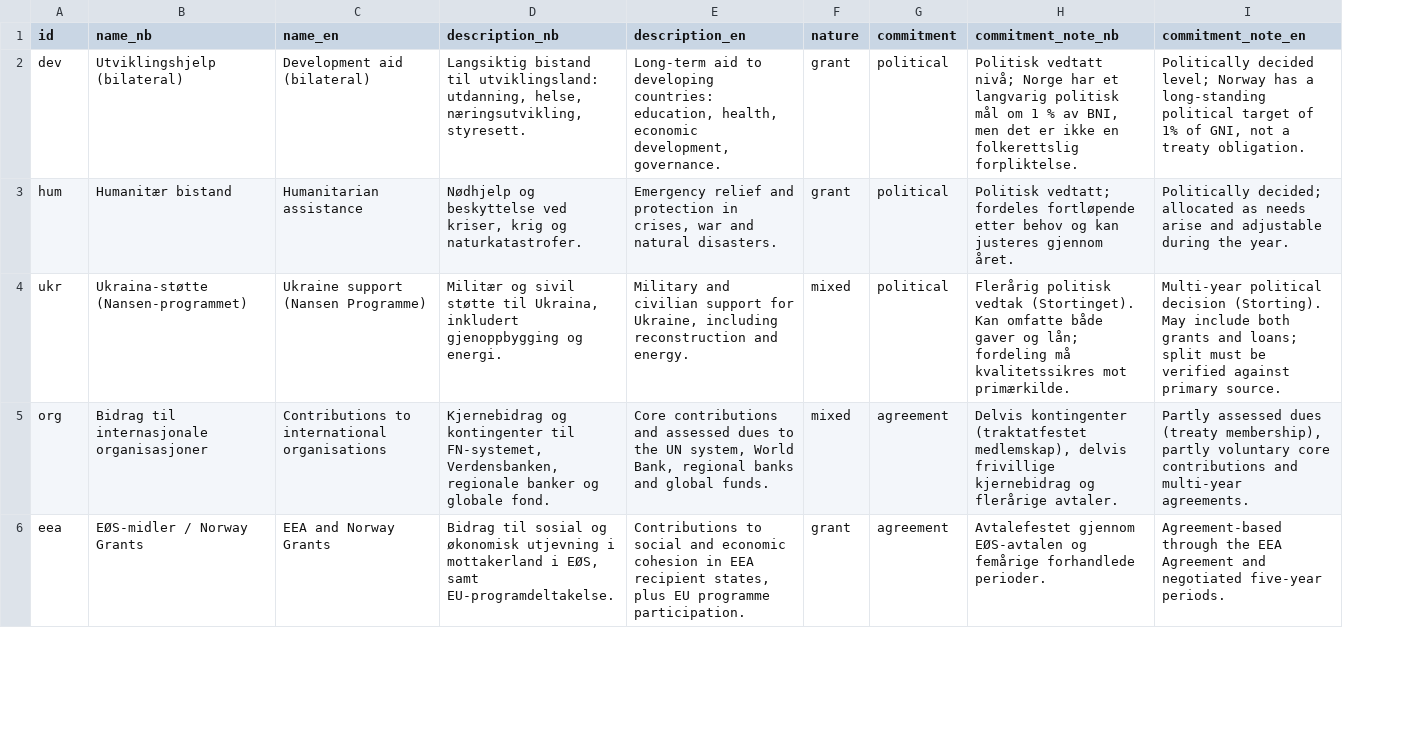
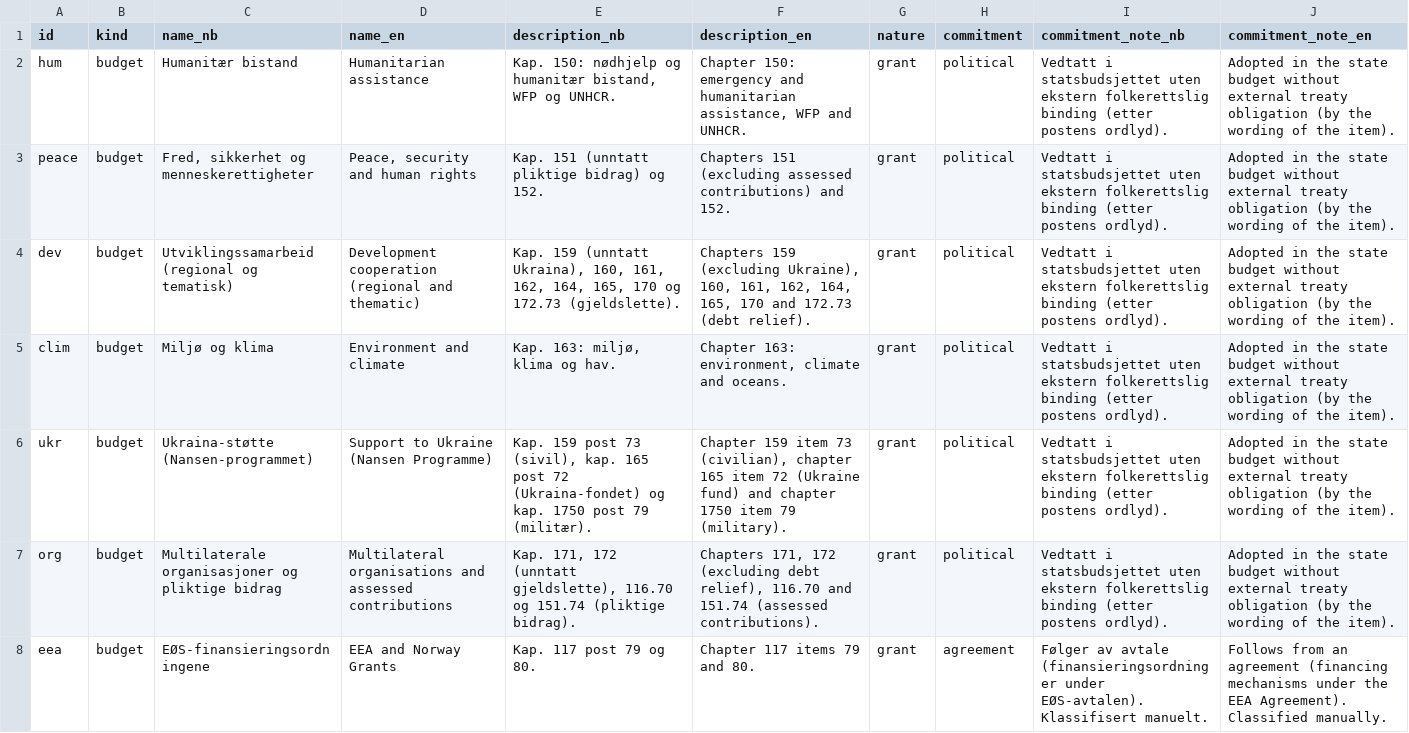
Before and after one commit to httt7mkzhp-a11y/norwaysdoom, a CSV file: public/data/categories.csv, drawn as a sheet; only a part is shown; removed rows and columns are numbered as before the commit, all else as after; the diff covers the shown part only; the diff names each change by its address in the sheet, - before the commit and + after, or states it on an @@ line.

```diff
--- a/public/data/categories.csv
+++ b/public/data/categories.csv
+column B (kind), row 2: budget; rows 6-8: all budget
-row 2: dev | Utviklingshjelp (bilateral) | Development aid (bilateral) | Langsiktig bistand til utviklingsland: utdanning, helse, næringsutvikling, styresett. | Long-term aid to developing countries: education, health, economic development, governance. | grant | political | Politisk vedtatt nivå; Norge har et langvarig politisk mål om 1 % av BNI, men det er ikke en folkerettslig forpliktelse. | Politically decided level; Norway has a long-standing political target of 1% of GNI, not a treaty obligation.
-E2 (description_nb): Nødhjelp og beskyttelse ved kriser, krig og naturkatastrofer.
+E2 (description_nb): Kap. 150: nødhjelp og humanitær bistand, WFP og UNHCR.
-F2 (description_en): Emergency relief and protection in crises, war and natural disasters.
+F2 (description_en): Chapter 150: emergency and humanitarian assistance, WFP and UNHCR.
-I2 (commitment_note_nb): Politisk vedtatt; fordeles fortløpende etter behov og kan justeres gjennom året.
+I2 (commitment_note_nb): Vedtatt i statsbudsjettet uten ekstern folkerettslig binding (etter postens ordlyd).
-J2 (commitment_note_en): Politically decided; allocated as needs arise and adjustable during the year.
+J2 (commitment_note_en): Adopted in the state budget without external treaty obligation (by the wording of the item).
+row 3: peace | budget | Fred, sikkerhet og menneskerettigheter | Peace, security and human rights | Kap. 151 (unntatt pliktige bidrag) og 152. | Chapters 151 (excluding assessed contributions) and 152. | grant | political | Vedtatt i statsbudsjettet uten ekstern folkerettslig binding (etter postens ordlyd). | Adopted in the state budget without external treaty obligation (by the wording of the item).
+row 4: dev | budget | Utviklingssamarbeid (regional og tematisk) | Development cooperation (regional and thematic) | Kap. 159 (unntatt Ukraina), 160, 161, 162, 164, 165, 170 og 172.73 (gjeldslette). | Chapters 159 (excluding Ukraine), 160, 161, 162, 164, 165, 170 and 172.73 (debt relief). | grant | political | Vedtatt i statsbudsjettet uten ekstern folkerettslig binding (etter postens ordlyd). | Adopted in the state budget without external treaty obligation (by the wording of the item).
+row 5: clim | budget | Miljø og klima | Environment and climate | Kap. 163: miljø, klima og hav. | Chapter 163: environment, climate and oceans. | grant | political | Vedtatt i statsbudsjettet uten ekstern folkerettslig binding (etter postens ordlyd). | Adopted in the state budget without external treaty obligation (by the wording of the item).
-D6 (name_en): Ukraine support (Nansen Programme)
+D6 (name_en): Support to Ukraine (Nansen Programme)
-E6 (description_nb): Militær og sivil støtte til Ukraina, inkludert gjenoppbygging og energi.
+E6 (description_nb): Kap. 159 post 73 (sivil), kap. 165 post 72 (Ukraina-fondet) og kap. 1750 post 79 (militær).
-F6 (description_en): Military and civilian support for Ukraine, including reconstruction and energy.
+F6 (description_en): Chapter 159 item 73 (civilian), chapter 165 item 72 (Ukraine fund) and chapter 1750 item 79 (military).
-G6:G7 (nature): mixed
+G6:G7 (nature): grant
-I6 (commitment_note_nb): Flerårig politisk vedtak (Stortinget). Kan omfatte både gaver og lån; fordeling må kvalitetssikres mot primærkilde.
+I6 (commitment_note_nb): Vedtatt i statsbudsjettet uten ekstern folkerettslig binding (etter postens ordlyd).
-J6 (commitment_note_en): Multi-year political decision (Storting). May include both grants and loans; split must be verified against primary source.
+J6 (commitment_note_en): Adopted in the state budget without external treaty obligation (by the wording of the item).
-C7 (name_nb): Bidrag til internasjonale organisasjoner
+C7 (name_nb): Multilaterale organisasjoner og pliktige bidrag
-D7 (name_en): Contributions to international organisations
+D7 (name_en): Multilateral organisations and assessed contributions
-E7 (description_nb): Kjernebidrag og kontingenter til FN-systemet, Verdensbanken, regionale banker og globale fond.
+E7 (description_nb): Kap. 171, 172 (unntatt gjeldslette), 116.70 og 151.74 (pliktige bidrag).
-F7 (description_en): Core contributions and assessed dues to the UN system, World Bank, regional banks and global funds.
+F7 (description_en): Chapters 171, 172 (excluding debt relief), 116.70 and 151.74 (assessed contributions).
-H7 (commitment): agreement
+H7 (commitment): political
-I7 (commitment_note_nb): Delvis kontingenter (traktatfestet medlemskap), delvis frivillige kjernebidrag og flerårige avtaler.
+I7 (commitment_note_nb): Vedtatt i statsbudsjettet uten ekstern folkerettslig binding (etter postens ordlyd).
-J7 (commitment_note_en): Partly assessed dues (treaty membership), partly voluntary core contributions and multi-year agreements.
+J7 (commitment_note_en): Adopted in the state budget without external treaty obligation (by the wording of the item).
-C8 (name_nb): EØS-midler / Norway Grants
+C8 (name_nb): EØS-finansieringsordningene
-E8 (description_nb): Bidrag til sosial og økonomisk utjevning i mottakerland i EØS, samt EU-programdeltakelse.
+E8 (description_nb): Kap. 117 post 79 og 80.
-F8 (description_en): Contributions to social and economic cohesion in EEA recipient states, plus EU programme participation.
+F8 (description_en): Chapter 117 items 79 and 80.
-I8 (commitment_note_nb): Avtalefestet gjennom EØS-avtalen og femårige forhandlede perioder.
+I8 (commitment_note_nb): Følger av avtale (finansieringsordninger under EØS-avtalen). Klassifisert manuelt.
-J8 (commitment_note_en): Agreement-based through the EEA Agreement and negotiated five-year periods.
+J8 (commitment_note_en): Follows from an agreement (financing mechanisms under the EEA Agreement). Classified manually.
```
Also changed, not shown: 3 added rows, 1 removed row and 6 edited cells elsewhere in this file, public/data/recipients.csv, public/data/sources.csv, 33 other files.
